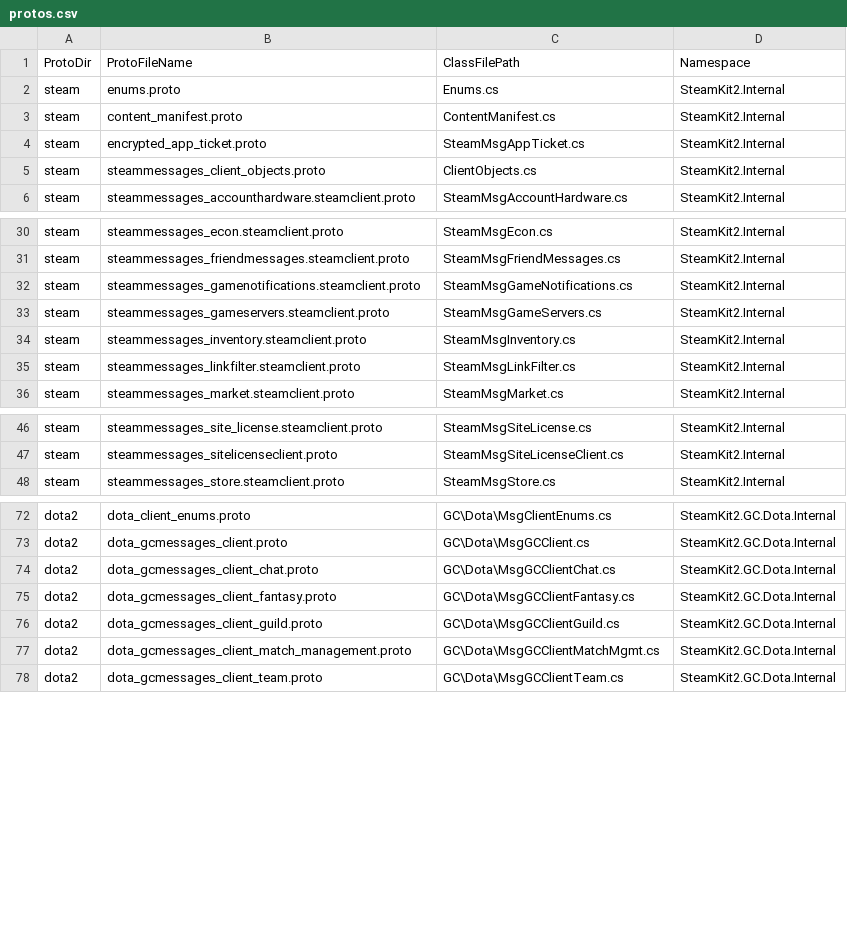
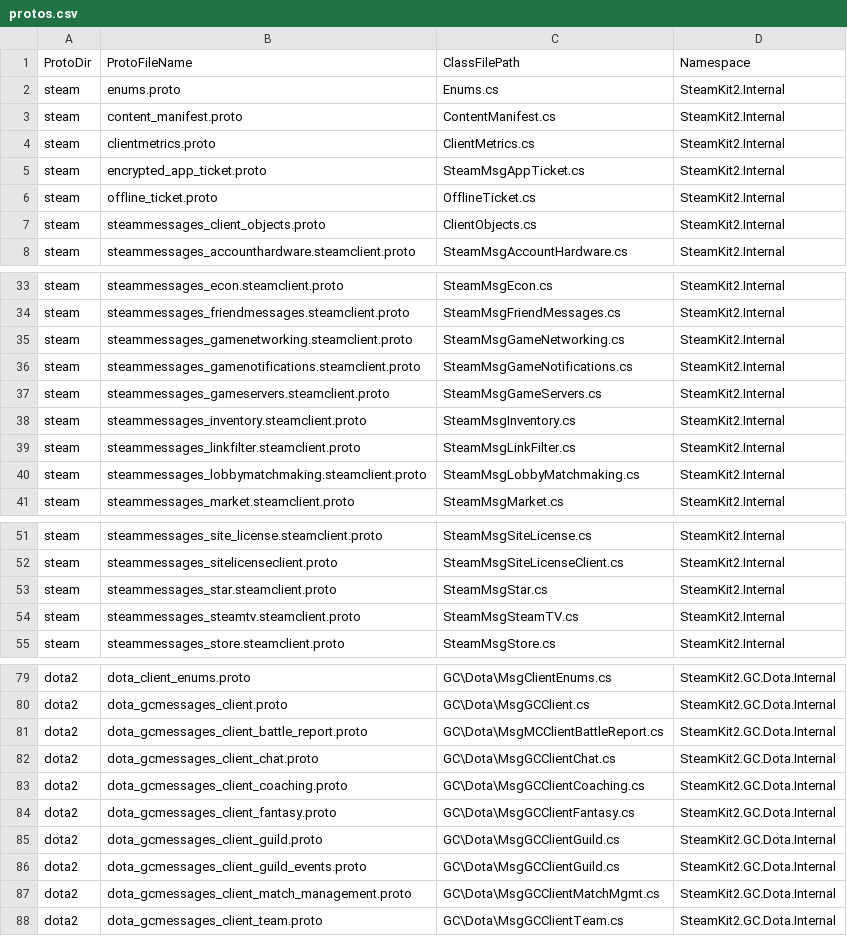
Before and after one commit to SteamRE/SteamKit, a CSV file: Resources/ProtobufGen/protos.csv, drawn as a sheet; only a part is shown, gaps mark what is left out; the diff covers the shown part only.

Commit message:
Add new protos to generation.

```diff
--- a/Resources/ProtobufGen/protos.csv
+++ b/Resources/ProtobufGen/protos.csv
@@ -3,3 +3,5 @@ steam,enums.proto,Enums.cs,SteamKit2.Internal
 steam,content_manifest.proto,ContentManifest.cs,SteamKit2.Internal
+steam,clientmetrics.proto,ClientMetrics.cs,SteamKit2.Internal
 steam,encrypted_app_ticket.proto,SteamMsgAppTicket.cs,SteamKit2.Internal
+steam,offline_ticket.proto,OfflineTicket.cs,SteamKit2.Internal
 steam,steammessages_client_objects.proto,ClientObjects.cs,SteamKit2.Internal
@@ -31,2 +34,3 @@ steam,steammessages_econ.steamclient.proto,SteamMsgEcon.cs,SteamKit2.Internal
 steam,steammessages_friendmessages.steamclient.proto,SteamMsgFriendMessages.cs,SteamKit2.Internal
+steam,steammessages_gamenetworking.steamclient.proto,SteamMsgGameNetworking.cs,SteamKit2.Internal
 steam,steammessages_gamenotifications.steamclient.proto,SteamMsgGameNotifications.cs,SteamKit2.Internal
@@ -35,2 +39,3 @@ steam,steammessages_inventory.steamclient.proto,SteamMsgInventory.cs,SteamKit2.I
 steam,steammessages_linkfilter.steamclient.proto,SteamMsgLinkFilter.cs,SteamKit2.Internal
+steam,steammessages_lobbymatchmaking.steamclient.proto,SteamMsgLobbyMatchmaking.cs,SteamKit2.Internal
 steam,steammessages_market.steamclient.proto,SteamMsgMarket.cs,SteamKit2.Internal
@@ -47,2 +52,4 @@ steam,steammessages_site_license.steamclient.proto,SteamMsgSiteLicense.cs,SteamK
 steam,steammessages_sitelicenseclient.proto,SteamMsgSiteLicenseClient.cs,SteamKit2.Internal
+steam,steammessages_star.steamclient.proto,SteamMsgStar.cs,SteamKit2.Internal
+steam,steammessages_steamtv.steamclient.proto,SteamMsgSteamTV.cs,SteamKit2.Internal
 steam,steammessages_store.steamclient.proto,SteamMsgStore.cs,SteamKit2.Internal
@@ -73,5 +80,8 @@ dota2,dota_client_enums.proto,GC\Dota\MsgClientEnums.cs,SteamKit2.GC.Dota.Intern
 dota2,dota_gcmessages_client.proto,GC\Dota\MsgGCClient.cs,SteamKit2.GC.Dota.Internal
+dota2,dota_gcmessages_client_battle_report.proto,GC\Dota\MsgMCClientBattleReport.cs,SteamKit2.GC.Dota.Internal
 dota2,dota_gcmessages_client_chat.proto,GC\Dota\MsgGCClientChat.cs,SteamKit2.GC.Dota.Internal
+dota2,dota_gcmessages_client_coaching.proto,GC\Dota\MsgGCClientCoaching.cs,SteamKit2.GC.Dota.Internal
 dota2,dota_gcmessages_client_fantasy.proto,GC\Dota\MsgGCClientFantasy.cs,SteamKit2.GC.Dota.Internal
 dota2,dota_gcmessages_client_guild.proto,GC\Dota\MsgGCClientGuild.cs,SteamKit2.GC.Dota.Internal
+dota2,dota_gcmessages_client_guild_events.proto,GC\Dota\MsgGCClientGuild.cs,SteamKit2.GC.Dota.Internal
 dota2,dota_gcmessages_client_match_management.proto,GC\Dota\MsgGCClientMatchMgmt.cs,SteamKit2.GC.Dota.Internal
```
Also changed, not shown: 3 added rows elsewhere in this file.
